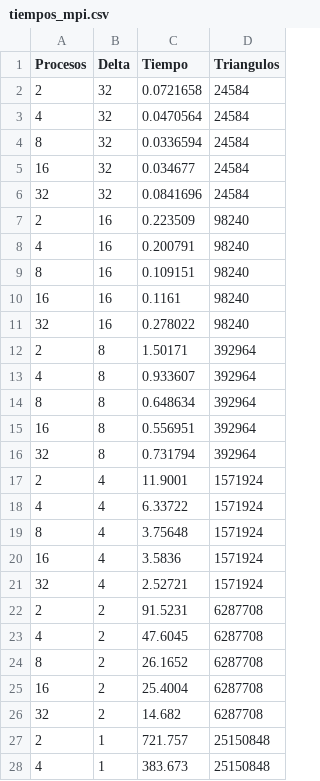
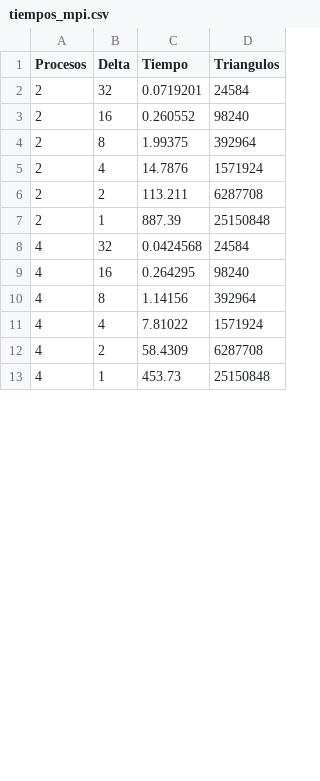
Before and after one commit to jeffreymonjacastro/marching-cubes-parallel, a CSV file: mpi_cart/tiempos_mpi.csv, drawn as a sheet; only a part is shown; the diff covers the shown part only.

```diff
--- a/mpi_cart/tiempos_mpi.csv
+++ b/mpi_cart/tiempos_mpi.csv
@@ -1,28 +1,13 @@
 Procesos,Delta,Tiempo,Triangulos
-2,32,0.0721658,24584
-4,32,0.0470564,24584
-8,32,0.0336594,24584
-16,32,0.034677,24584
-32,32,0.0841696,24584
-2,16,0.223509,98240
-4,16,0.200791,98240
-8,16,0.109151,98240
-16,16,0.1161,98240
-32,16,0.278022,98240
-2,8,1.50171,392964
-4,8,0.933607,392964
-8,8,0.648634,392964
-16,8,0.556951,392964
-32,8,0.731794,392964
-2,4,11.9001,1571924
-4,4,6.33722,1571924
-8,4,3.75648,1571924
-16,4,3.5836,1571924
-32,4,2.52721,1571924
-2,2,91.5231,6287708
-4,2,47.6045,6287708
-8,2,26.1652,6287708
-16,2,25.4004,6287708
-32,2,14.682,6287708
-2,1,721.757,25150848
-4,1,383.673,25150848
+2,32,0.0719201,24584
+2,16,0.260552,98240
+2,8,1.99375,392964
+2,4,14.7876,1571924
+2,2,113.211,6287708
+2,1,887.39,25150848
+4,32,0.0424568,24584
+4,16,0.264295,98240
+4,8,1.14156,392964
+4,4,7.81022,1571924
+4,2,58.4309,6287708
+4,1,453.73,25150848
```
Also changed, not shown: 15 added rows and 3 edited cells elsewhere in this file, 4 other files.
